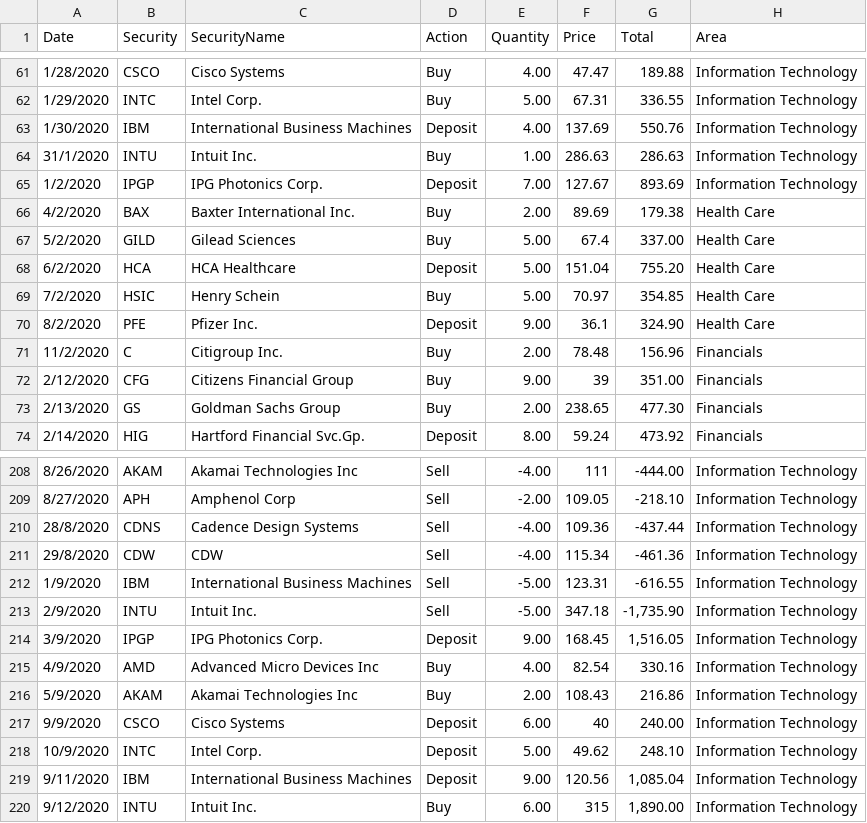
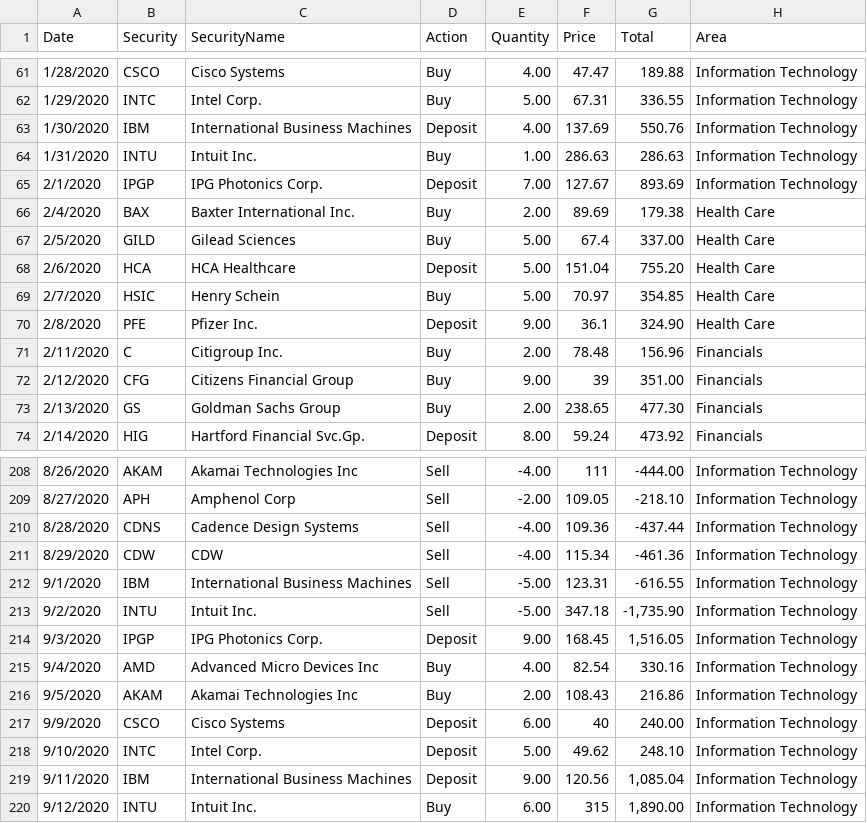
Before and after one commit to saulo-valdivia-v/shiny, a CSV file: PortfolioDashboard/data/Transactions.csv, drawn as a sheet; only a part is shown, gaps mark what is left out; the diff covers the shown part only.

```diff
--- a/PortfolioDashboard/data/Transactions.csv
+++ b/PortfolioDashboard/data/Transactions.csv
@@ -63,10 +63,10 @@ Date,Security,SecurityName,Action,Quantity,Price,Total,Area
 1/30/2020,IBM,International Business Machines,Deposit,4.00,137.69,550.76,Information Technology
-31/1/2020,INTU,Intuit Inc.,Buy,1.00,286.63,286.63,Information Technology
-1/2/2020,IPGP,IPG Photonics Corp.,Deposit,7.00,127.67,893.69,Information Technology
-4/2/2020,BAX,Baxter International Inc.,Buy,2.00,89.69,179.38,Health Care
-5/2/2020,GILD,Gilead Sciences,Buy,5.00,67.4,337.00,Health Care
-6/2/2020,HCA,HCA Healthcare,Deposit,5.00,151.04,755.20,Health Care
-7/2/2020,HSIC,Henry Schein,Buy,5.00,70.97,354.85,Health Care
-8/2/2020,PFE,Pfizer Inc.,Deposit,9.00,36.1,324.90,Health Care
-11/2/2020,C,Citigroup Inc.,Buy,2.00,78.48,156.96,Financials
+1/31/2020,INTU,Intuit Inc.,Buy,1.00,286.63,286.63,Information Technology
+2/1/2020,IPGP,IPG Photonics Corp.,Deposit,7.00,127.67,893.69,Information Technology
+2/4/2020,BAX,Baxter International Inc.,Buy,2.00,89.69,179.38,Health Care
+2/5/2020,GILD,Gilead Sciences,Buy,5.00,67.4,337.00,Health Care
+2/6/2020,HCA,HCA Healthcare,Deposit,5.00,151.04,755.20,Health Care
+2/7/2020,HSIC,Henry Schein,Buy,5.00,70.97,354.85,Health Care
+2/8/2020,PFE,Pfizer Inc.,Deposit,9.00,36.1,324.90,Health Care
+2/11/2020,C,Citigroup Inc.,Buy,2.00,78.48,156.96,Financials
 2/12/2020,CFG,Citizens Financial Group,Buy,9.00,39,351.00,Financials
@@ -209,11 +209,11 @@ Date,Security,SecurityName,Action,Quantity,Price,Total,Area
 8/27/2020,APH,Amphenol Corp,Sell,-2.00,109.05,-218.10,Information Technology
-28/8/2020,CDNS,Cadence Design Systems,Sell,-4.00,109.36,-437.44,Information Technology
-29/8/2020,CDW,CDW,Sell,-4.00,115.34,-461.36,Information Technology
-1/9/2020,IBM,International Business Machines,Sell,-5.00,123.31,-616.55,Information Technology
-2/9/2020,INTU,Intuit Inc.,Sell,-5.00,347.18,"-1,735.90",Information Technology
-3/9/2020,IPGP,IPG Photonics Corp.,Deposit,9.00,168.45,"1,516.05",Information Technology
-4/9/2020,AMD,Advanced Micro Devices Inc,Buy,4.00,82.54,330.16,Information Technology
-5/9/2020,AKAM,Akamai Technologies Inc,Buy,2.00,108.43,216.86,Information Technology
+8/28/2020,CDNS,Cadence Design Systems,Sell,-4.00,109.36,-437.44,Information Technology
+8/29/2020,CDW,CDW,Sell,-4.00,115.34,-461.36,Information Technology
+9/1/2020,IBM,International Business Machines,Sell,-5.00,123.31,-616.55,Information Technology
+9/2/2020,INTU,Intuit Inc.,Sell,-5.00,347.18,"-1,735.90",Information Technology
+9/3/2020,IPGP,IPG Photonics Corp.,Deposit,9.00,168.45,"1,516.05",Information Technology
+9/4/2020,AMD,Advanced Micro Devices Inc,Buy,4.00,82.54,330.16,Information Technology
+9/5/2020,AKAM,Akamai Technologies Inc,Buy,2.00,108.43,216.86,Information Technology
 9/9/2020,CSCO,Cisco Systems,Deposit,6.00,40,240.00,Information Technology
-10/9/2020,INTC,Intel Corp.,Deposit,5.00,49.62,248.10,Information Technology
+9/10/2020,INTC,Intel Corp.,Deposit,5.00,49.62,248.10,Information Technology
 9/11/2020,IBM,International Business Machines,Deposit,9.00,120.56,"1,085.04",Information Technology
```
Also changed, not shown: 95 edited cells elsewhere in this file, 6 other files.
